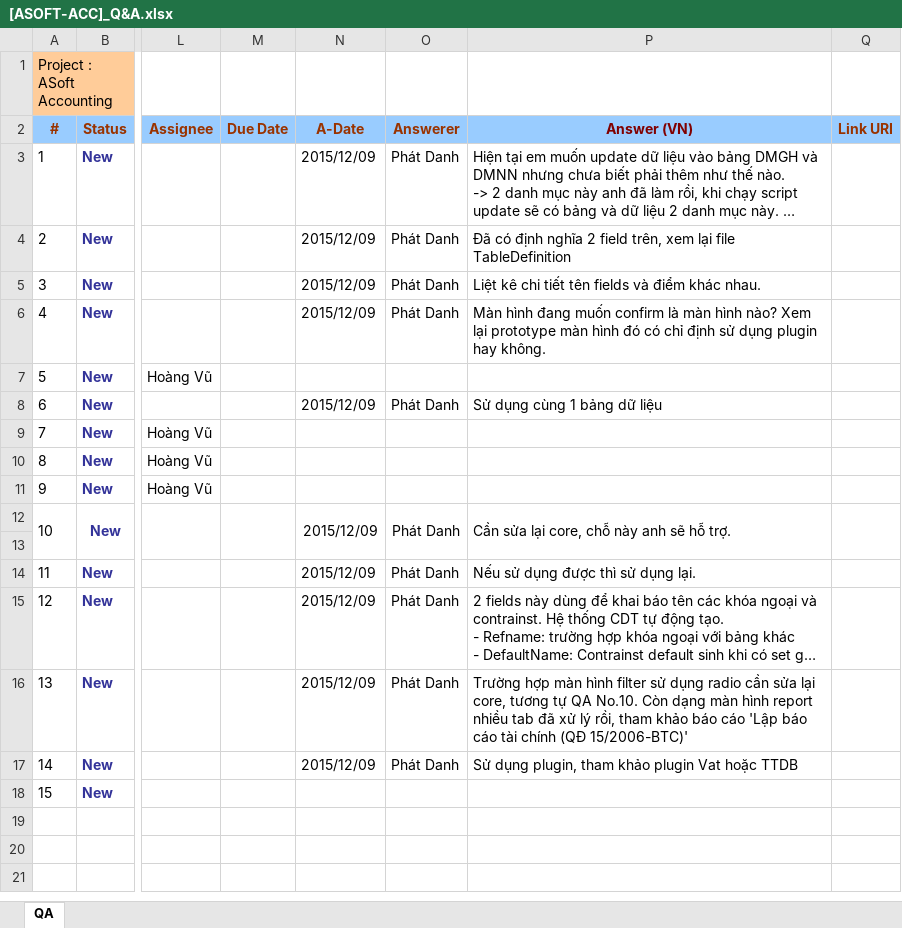
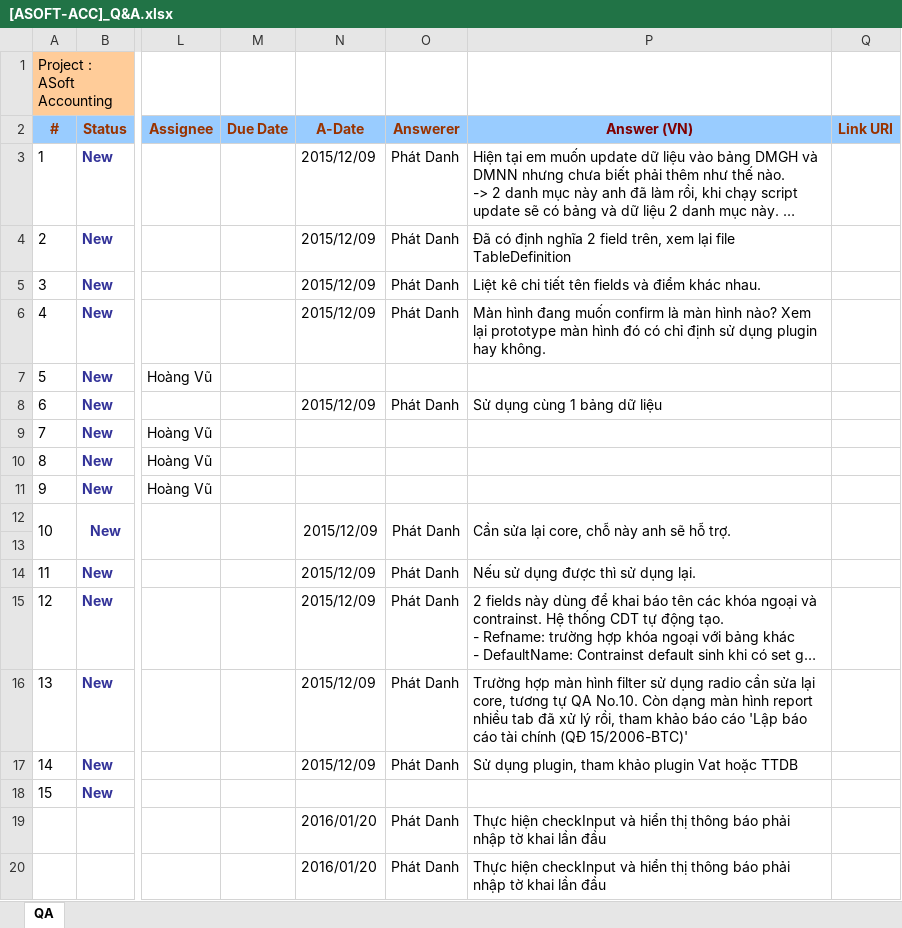
Before and after one commit to ASOFT-Solution/asoft-test-svn, an Excel workbook: 2015/201510/30_Q&A/[ASOFT-ACC]_Q&A.xlsx, sheet QA, drawn as a sheet; only a part is shown, gaps mark what is left out; long unchanged cells end in …; values as stored, in another font and other column widths than the file's, no borders; the diff names each change by its address in the sheet, - before the commit and + after, or states it on an @@ line.

Commit message:
Answer QA

```diff
--- a/2015/201510/30_Q&A/[ASOFT-ACC]_Q&A.xlsx (sheet QA)
+++ b/2015/201510/30_Q&A/[ASOFT-ACC]_Q&A.xlsx (sheet QA)
-N19:N20 (A-Date): (empty)
+N19:N20 (A-Date): 2016/01/20
-O19:O20 (Answerer): (empty)
+O19:O20 (Answerer): Phát Danh
-P19:P20 (Answer (VN)): (empty)
+P19:P20 (Answer (VN)): Thực hiện checkInput và hiển thị thông báo phải nhập tờ khai lần đầu
```
